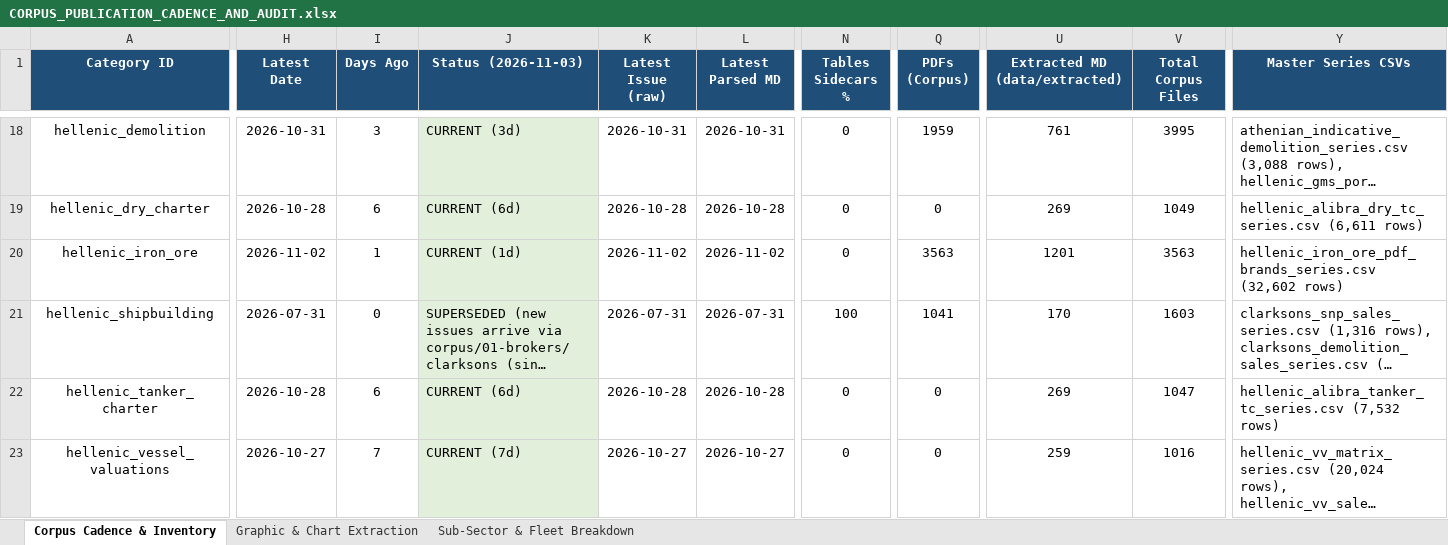
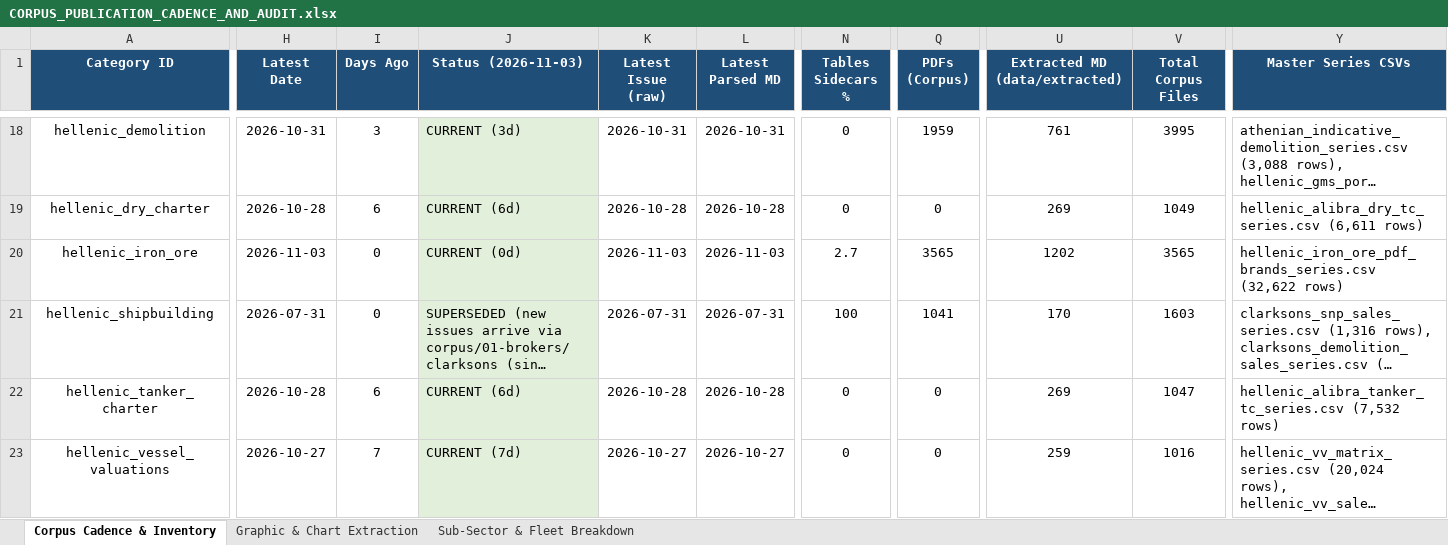
Before and after one commit to yieldchaser/Shipping, an Excel workbook: corpus/CORPUS_PUBLICATION_CADENCE_AND_AUDIT.xlsx, sheet Corpus Cadence & Inventory, drawn as a sheet; only a part is shown, gaps mark what is left out; long unchanged cells end in …; values as stored, in another font and other column widths than the file's, no borders; the diff covers the shown part only; the diff names each change by its address in the sheet, - before the commit and + after, or states it on an @@ line.

Commit message:
reports: ingest latest market reports and update cadence audit 2026-11-03

```diff
--- a/corpus/CORPUS_PUBLICATION_CADENCE_AND_AUDIT.xlsx (sheet Corpus Cadence & Inventory)
+++ b/corpus/CORPUS_PUBLICATION_CADENCE_AND_AUDIT.xlsx (sheet Corpus Cadence & Inventory)
-H20 (Latest Date): 2026-11-02
+H20 (Latest Date): 2026-11-03
-I20 (Days Ago): 1
+I20 (Days Ago): 0
-J20 (Status (2026-11-03)): CURRENT (1d)
+J20 (Status (2026-11-03)): CURRENT (0d)
-K20 (Latest Issue (raw)): 2026-11-02
+K20 (Latest Issue (raw)): 2026-11-03
-L20 (Latest Parsed MD): 2026-11-02
+L20 (Latest Parsed MD): 2026-11-03
-N20 (Tables Sidecars %): 0
+N20 (Tables Sidecars %): 2.7
-Q20 (PDFs (Corpus)): 3563
+Q20 (PDFs (Corpus)): 3565
-U20 (Extracted MD (data/extracted)): 1201
+U20 (Extracted MD (data/extracted)): 1202
-V20 (Total Corpus Files): 3563
+V20 (Total Corpus Files): 3565
-Y20 (Master Series CSVs): hellenic_iron_ore_pdf_brands_series.csv (32,602 rows)
+Y20 (Master Series CSVs): hellenic_iron_ore_pdf_brands_series.csv (32,622 rows)
```
Also changed, not shown: 12 edited cells elsewhere in this sheet, sheet Sub-Sector & Fleet Breakdown, data/extracted/series/corpus_publication_cadence_and_audit.xlsx, 50 other files.
